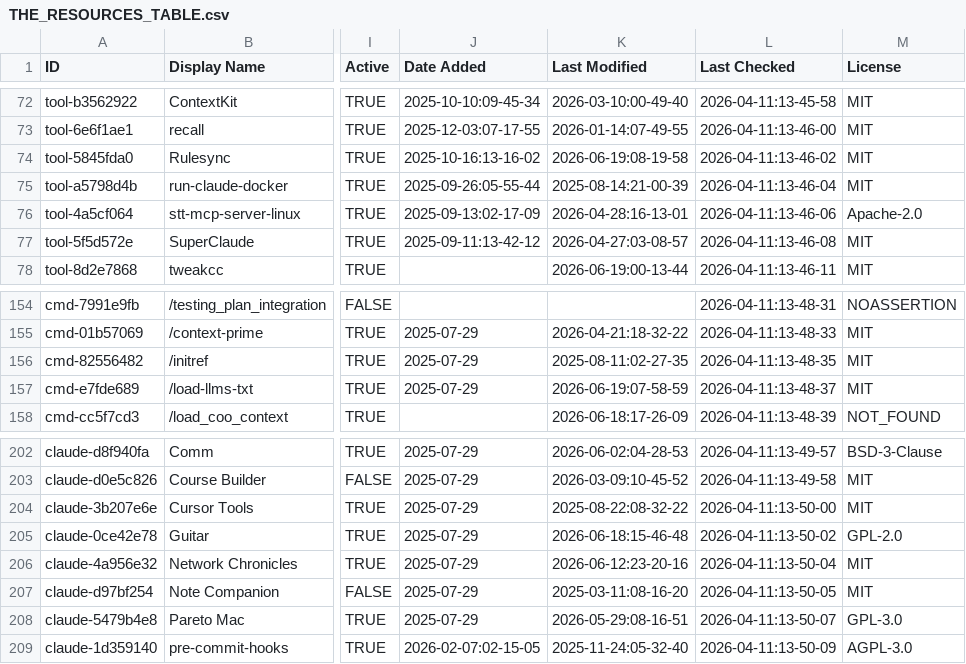
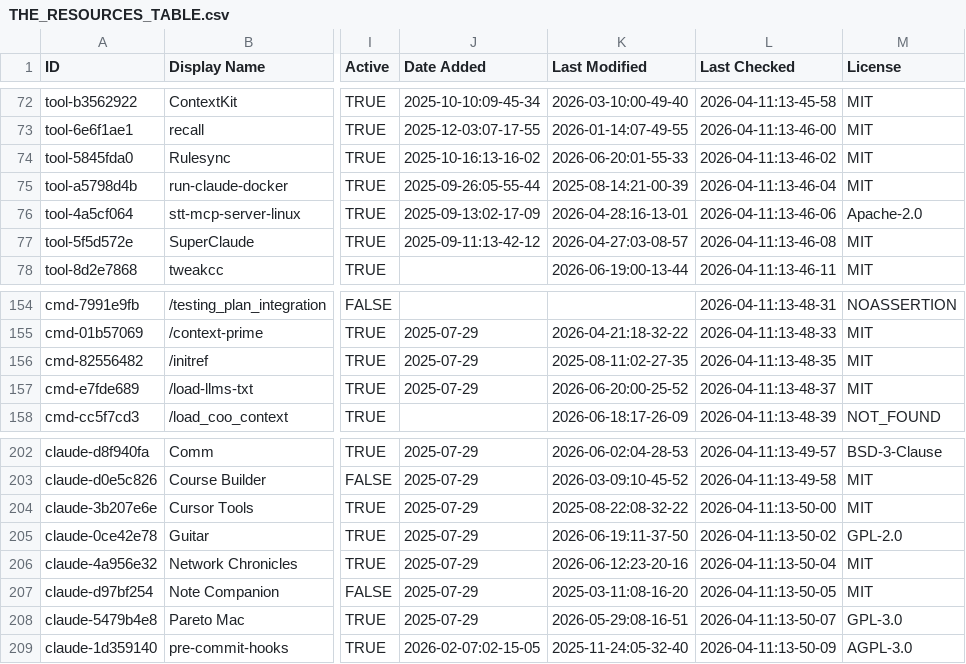
Before and after one commit to Gregnos/awesome-claude-code, a CSV file: THE_RESOURCES_TABLE.csv, drawn as a sheet; only a part is shown, gaps mark what is left out; the diff covers the shown part only; the diff names each change by its address in the sheet, - before the commit and + after, or states it on an @@ line.

```diff
--- a/THE_RESOURCES_TABLE.csv
+++ b/THE_RESOURCES_TABLE.csv
-K74 (Last Modified): 2026-06-19:08-19-58
+K74 (Last Modified): 2026-06-20:01-55-33
-K157 (Last Modified): 2026-06-19:07-58-59
+K157 (Last Modified): 2026-06-20:00-25-52
-K205 (Last Modified): 2026-06-18:15-46-48
+K205 (Last Modified): 2026-06-19:11-37-50
```
Also changed, not shown: 22 edited cells elsewhere in this file.
